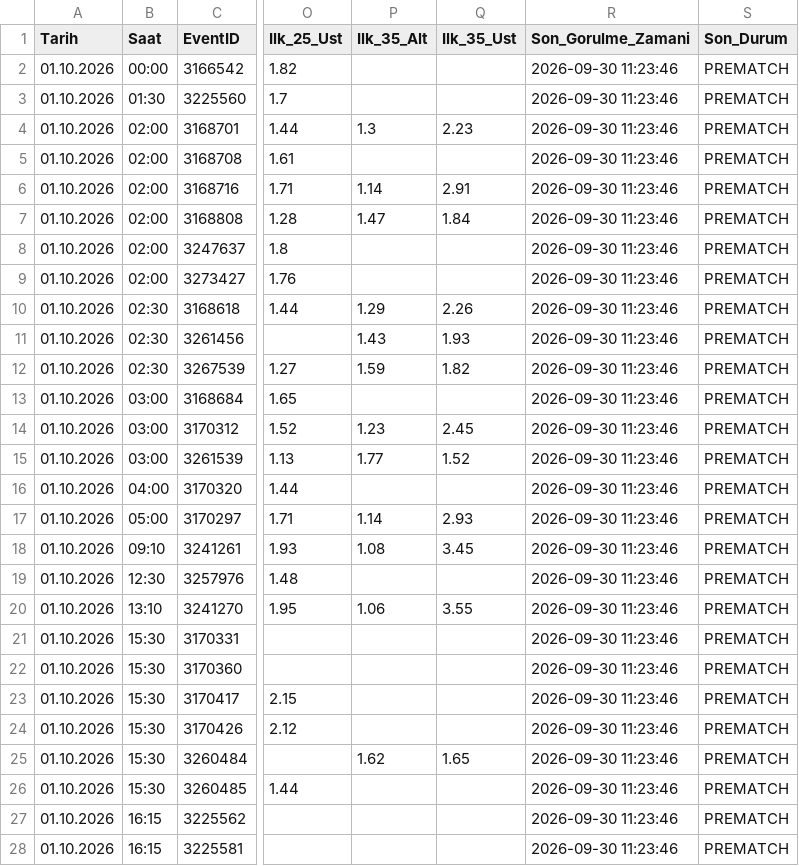
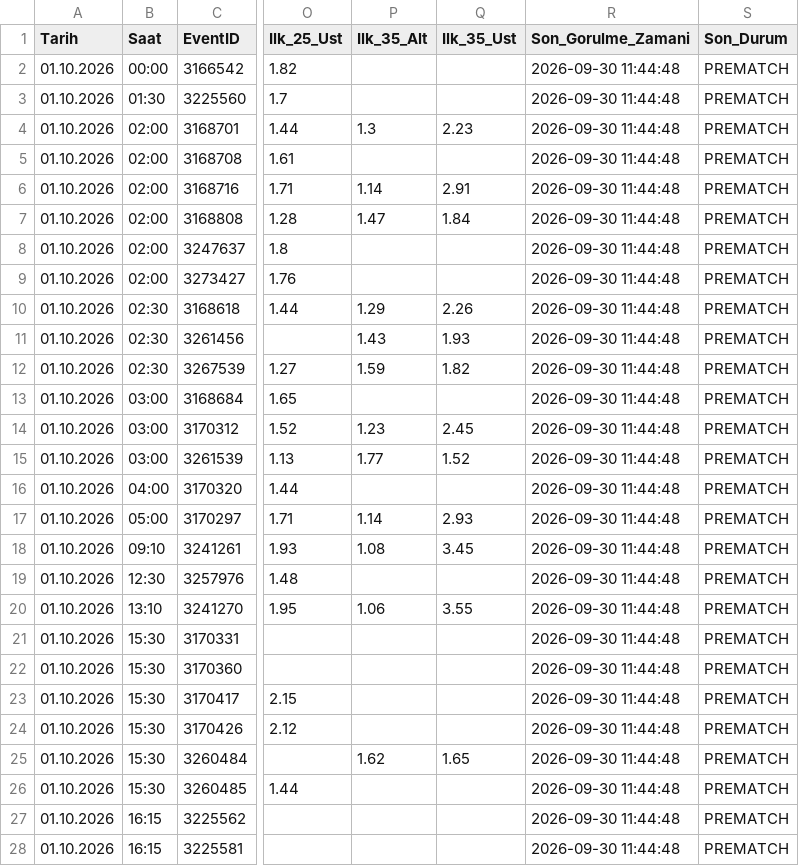
Before and after one commit to volkansevinc58-pixel/OranAI-Collector, a CSV file: collector_canli_master.csv, drawn as a sheet; only a part is shown, gaps mark what is left out; the diff covers the shown part only; the diff names each change by its address in the sheet, - before the commit and + after, or states it on an @@ line.

```diff
--- a/collector_canli_master.csv
+++ b/collector_canli_master.csv
-R2:R28 (Son_Gorulme_Zamani): 2026-09-30 11:23:46
+R2:R28 (Son_Gorulme_Zamani): 2026-09-30 11:44:48
```
Also changed, not shown: 77 edited cells elsewhere in this file, collector_canli_prematch.csv.
